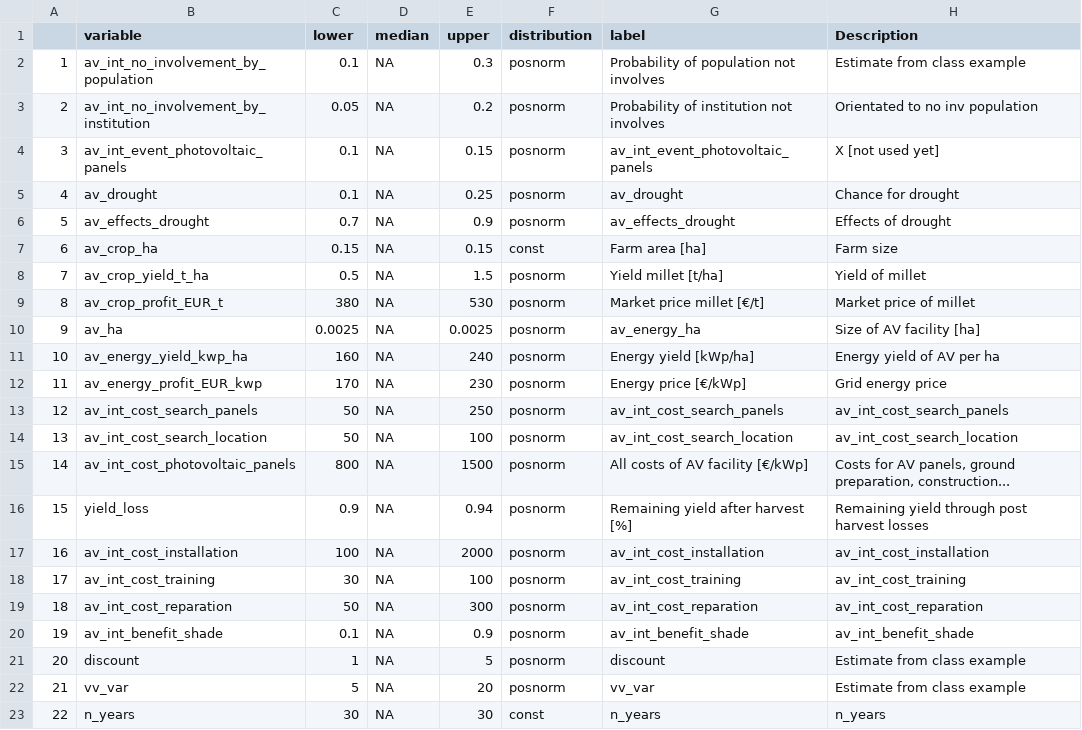
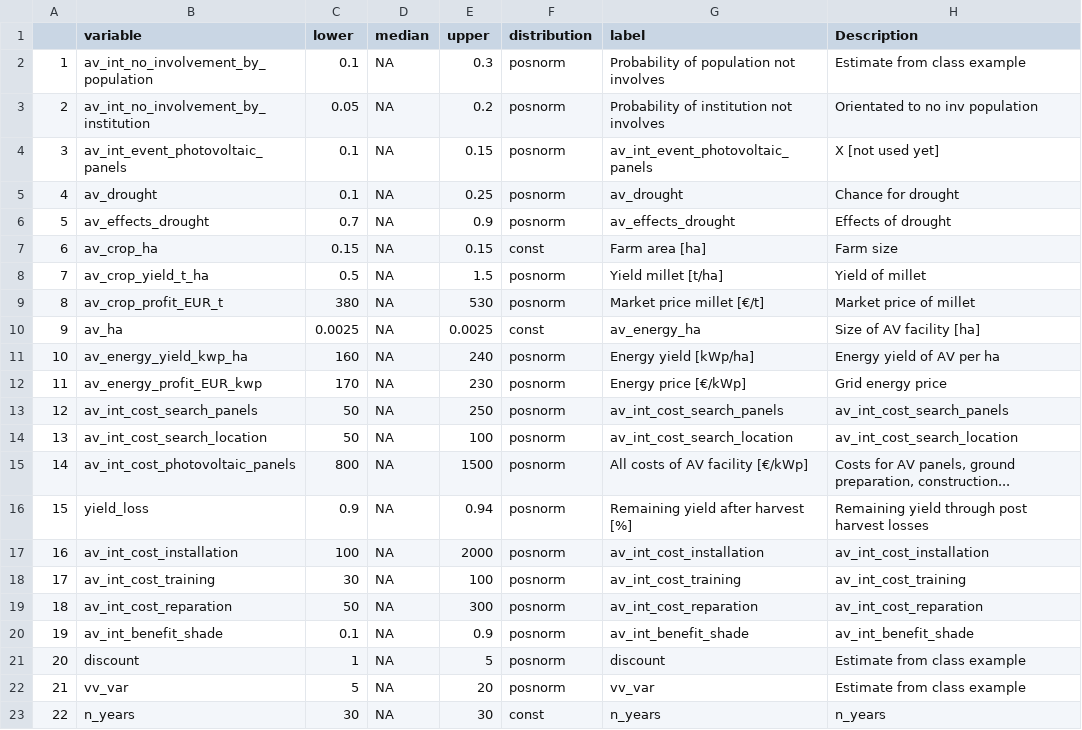
Before and after one commit to NiHe42/DecisionAnalysis_Agrivoltaics, a CSV file: data/av_estimates_overview.csv, drawn as a sheet.

Commit message:
Update av_estimates_overview.csv

```diff
--- a/data/av_estimates_overview.csv
+++ b/data/av_estimates_overview.csv
@@ -9,3 +9,3 @@
 "8","av_crop_profit_EUR_t",380,NA,530,"posnorm","Market price millet [€/t]","Market price of millet"
-"9","av_ha",0.0025,NA,0.0025,"posnorm","av_energy_ha","Size of AV facility [ha]"
+"9","av_ha",0.0025,NA,0.0025,"const","av_energy_ha","Size of AV facility [ha]"
 "10","av_energy_yield_kwp_ha",160,NA,240,"posnorm","Energy yield [kWp/ha]","Energy yield of AV per ha"
```
